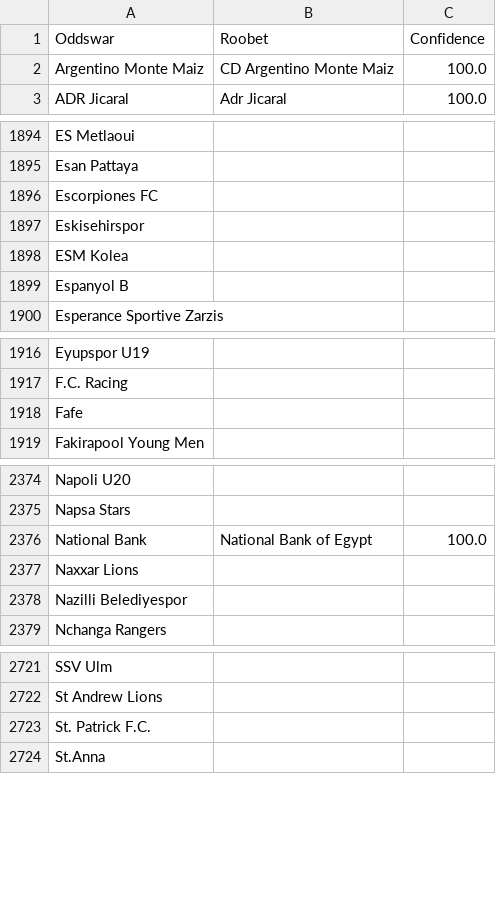
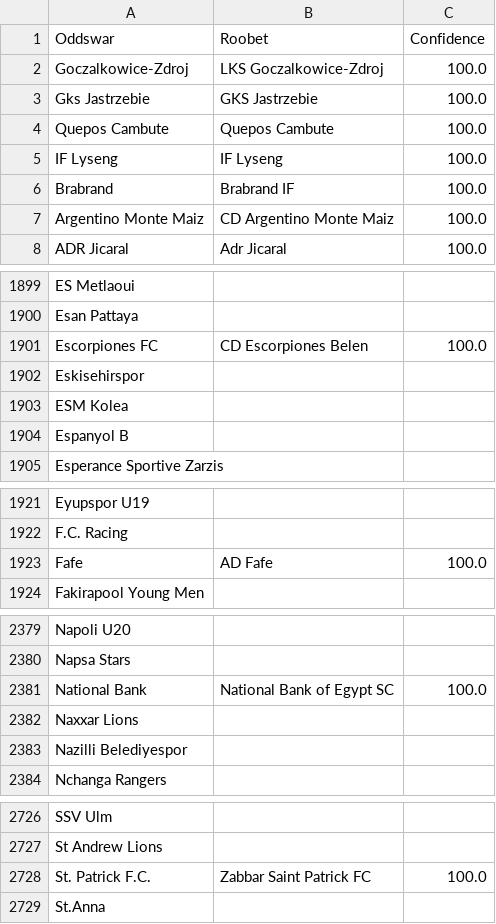
Before and after one commit to battalboy/harbi, a CSV file: roobet_matches.csv, drawn as a sheet; only a part is shown, gaps mark what is left out.

```diff
--- a/roobet_matches.csv
+++ b/roobet_matches.csv
@@ -1,2 +1,7 @@
 Oddswar,Roobet,Confidence
+Goczalkowice-Zdroj,LKS Goczalkowice-Zdroj,100.0
+Gks Jastrzebie,GKS Jastrzebie,100.0
+Quepos Cambute,Quepos Cambute,100.0
+IF Lyseng,IF Lyseng,100.0
+Brabrand,Brabrand IF,100.0
 Argentino Monte Maiz,CD Argentino Monte Maiz,100.0
@@ -1895,3 +1900,3 @@ ES Metlaoui,,
 Esan Pattaya,,
-Escorpiones FC,,
+Escorpiones FC,CD Escorpiones Belen,100.0
 Eskisehirspor,,
@@ -1917,3 +1922,3 @@ Eyupspor U19,,
 F.C. Racing,,
-Fafe,,
+Fafe,AD Fafe,100.0
 Fakirapool Young Men,,
@@ -2375,3 +2380,3 @@ Napoli U20,,
 Napsa Stars,,
-National Bank,National Bank of Egypt,100.0
+National Bank,National Bank of Egypt SC,100.0
 Naxxar Lions,,
@@ -2722,3 +2727,3 @@ SSV Ulm,,
 St Andrew Lions,,
-St. Patrick F.C.,,
+St. Patrick F.C.,Zabbar Saint Patrick FC,100.0
 St.Anna,,
```
Also changed, not shown: stoiximan_basketball_matches.csv, stoiximan_matches.csv.
